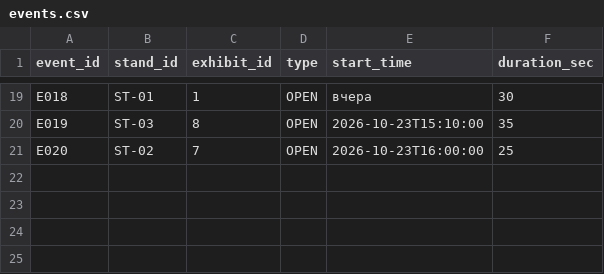
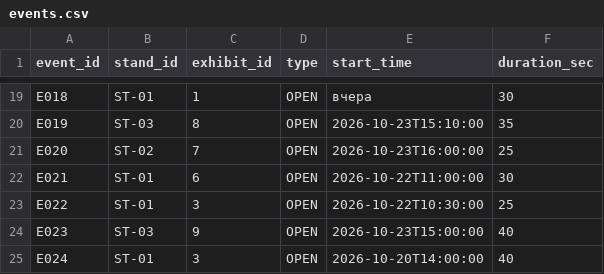
Before and after one commit to AlexIRKHIN/exhibition-center-AR, a CSV file: algorithms/data/events.csv, drawn as a sheet; only a part is shown, gaps mark what is left out.

```diff
--- a/algorithms/data/events.csv
+++ b/algorithms/data/events.csv
@@ -21 +21,5 @@ E019;ST-03;8;OPEN;2026-10-23T15:10:00;35
 E020;ST-02;7;OPEN;2026-10-23T16:00:00;25
+E021;ST-01;6;OPEN;2026-10-22T11:00:00;30
+E022;ST-01;3;OPEN;2026-10-22T10:30:00;25
+E023;ST-03;9;OPEN;2026-10-23T15:00:00;40
+E024;ST-01;3;OPEN;2026-10-20T14:00:00;40
```
Also changed, not shown: algorithms/data/exhibits.csv, 11 other files.
